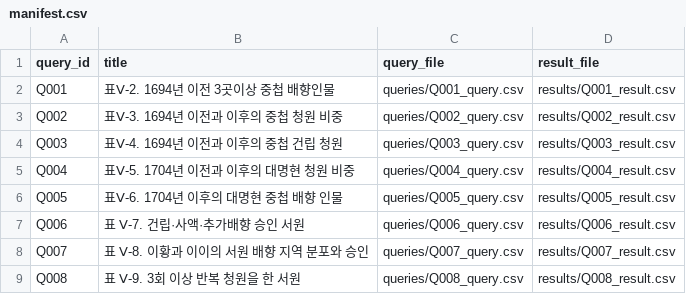
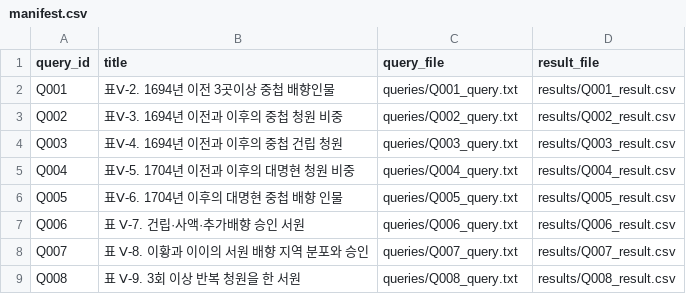
Before and after one commit to K-seowon/seowondeungrok, a CSV file: analysis/manifest.csv, drawn as a sheet.

Commit message:
Update manifest.csv

```diff
--- a/analysis/manifest.csv
+++ b/analysis/manifest.csv
@@ -1,9 +1,9 @@
 query_id,title,query_file,result_file
-Q001,표Ⅴ-2. 1694년 이전 3곳이상 중첩 배향인물,queries/Q001_query.csv,results/Q001_result.csv
-Q002,표Ⅴ-3. 1694년 이전과 이후의 중첩 청원 비중,queries/Q002_query.csv,results/Q002_result.csv
-Q003,표Ⅴ-4. 1694년 이전과 이후의 중첩 건립 청원,queries/Q003_query.csv,results/Q003_result.csv
-Q004,표Ⅴ-5. 1704년 이전과 이후의 대명현  청원 비중,queries/Q004_query.csv,results/Q004_result.csv
-Q005,표Ⅴ-6. 1704년 이후의 대명현 중첩 배향 인물,queries/Q005_query.csv,results/Q005_result.csv
-Q006,표 Ⅴ-7. 건립·사액·추가배향 승인 서원,queries/Q006_query.csv,results/Q006_result.csv
-Q007,표 Ⅴ-8. 이황과 이이의 서원 배향 지역 분포와 승인,queries/Q007_query.csv,results/Q007_result.csv
-Q008,표 Ⅴ-9. 3회 이상 반복 청원을 한 서원,queries/Q008_query.csv,results/Q008_result.csv
+Q001,표Ⅴ-2. 1694년 이전 3곳이상 중첩 배향인물,queries/Q001_query.txt,results/Q001_result.csv
+Q002,표Ⅴ-3. 1694년 이전과 이후의 중첩 청원 비중,queries/Q002_query.txt,results/Q002_result.csv
+Q003,표Ⅴ-4. 1694년 이전과 이후의 중첩 건립 청원,queries/Q003_query.txt,results/Q003_result.csv
+Q004,표Ⅴ-5. 1704년 이전과 이후의 대명현  청원 비중,queries/Q004_query.txt,results/Q004_result.csv
+Q005,표Ⅴ-6. 1704년 이후의 대명현 중첩 배향 인물,queries/Q005_query.txt,results/Q005_result.csv
+Q006,표 Ⅴ-7. 건립·사액·추가배향 승인 서원,queries/Q006_query.txt,results/Q006_result.csv
+Q007,표 Ⅴ-8. 이황과 이이의 서원 배향 지역 분포와 승인,queries/Q007_query.txt,results/Q007_result.csv
+Q008,표 Ⅴ-9. 3회 이상 반복 청원을 한 서원,queries/Q008_query.txt,results/Q008_result.csv
```
